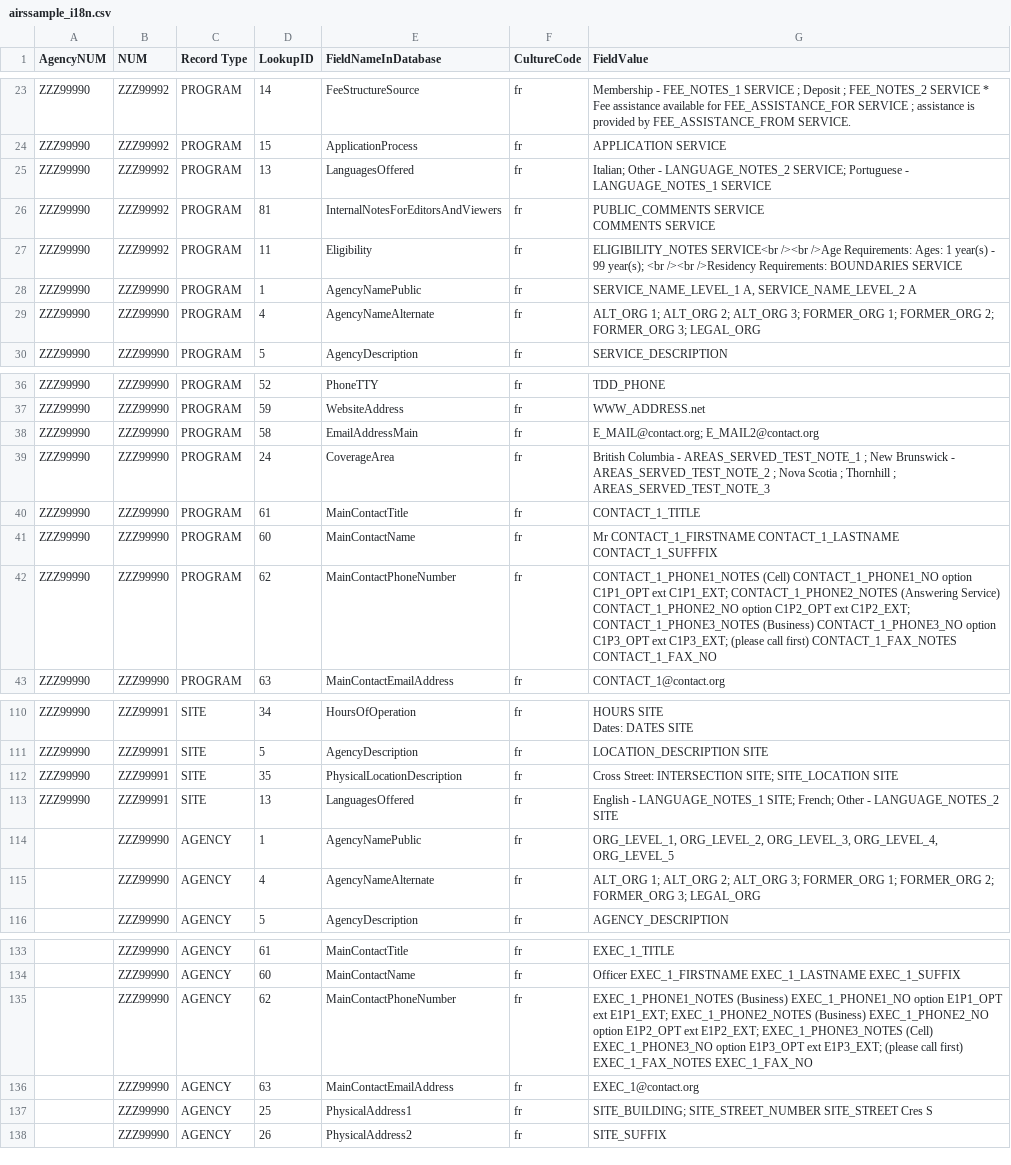
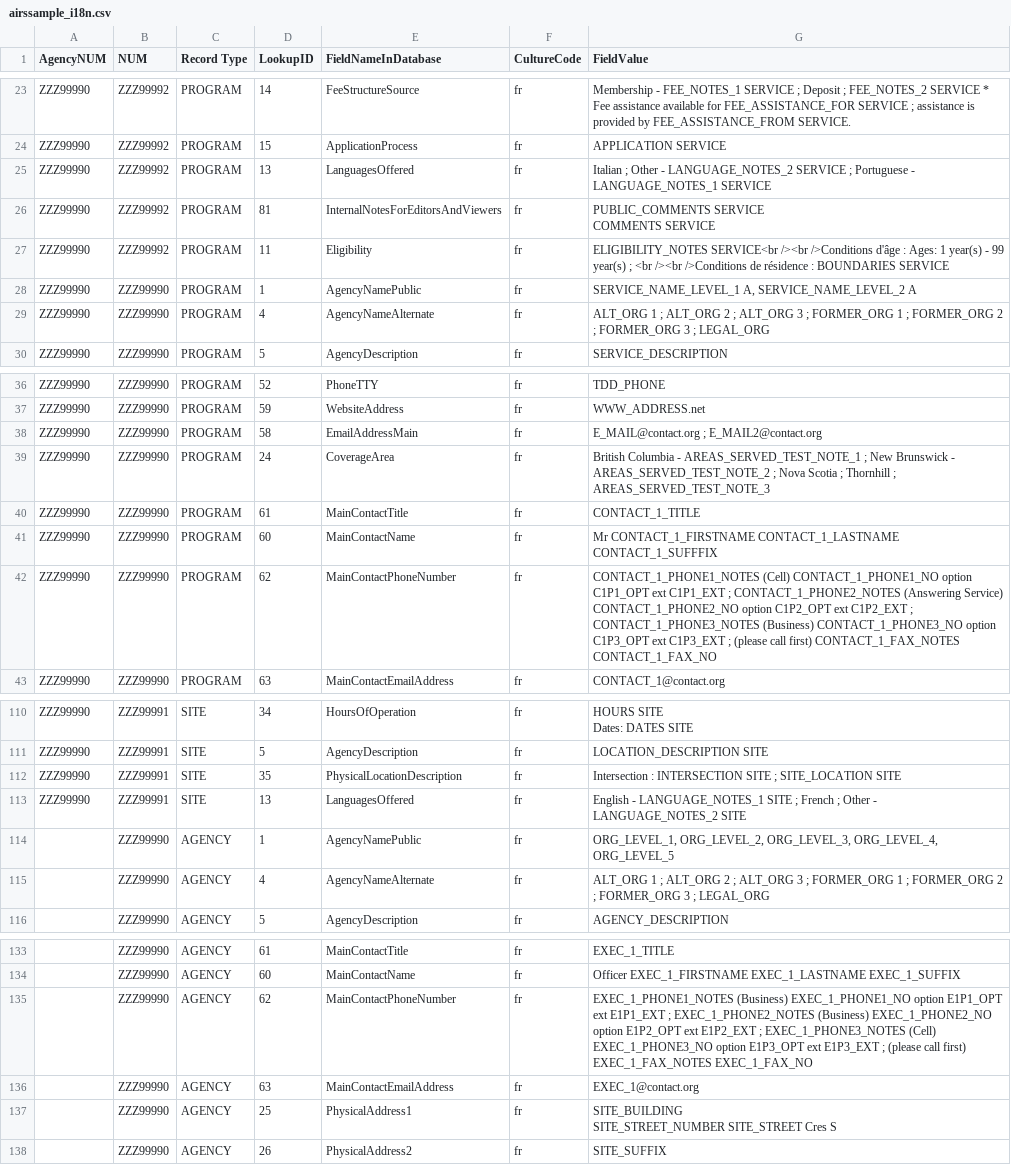
Before and after one commit to lambacck/airs2icarol, a CSV file: airssample_i18n.csv, drawn as a sheet; only a part is shown, gaps mark what is left out; the diff covers the shown part only.

```diff
--- a/airssample_i18n.csv
+++ b/airssample_i18n.csv
@@ -24,3 +24,3 @@ ZZZ99990,ZZZ99992,PROGRAM,14,FeeStructureSource,fr,Membership - FEE_NOTES_1 SERV
 ZZZ99990,ZZZ99992,PROGRAM,15,ApplicationProcess,fr,APPLICATION SERVICE
-ZZZ99990,ZZZ99992,PROGRAM,13,LanguagesOffered,fr,Italian; Other - LANGUAGE_NOTES_2 SERVICE; Portuguese - LANGUAGE_NOTES_1 SERVICE
+ZZZ99990,ZZZ99992,PROGRAM,13,LanguagesOffered,fr,Italian ; Other - LANGUAGE_NOTES_2 SERVICE ; Portuguese - LANGUAGE_NOTES_1 SERVICE
 ZZZ99990,ZZZ99992,PROGRAM,81,InternalNotesForEditorsAndViewers,fr,"PUBLIC_COMMENTS SERVICE
@@ -28,5 +28,5 @@ ZZZ99990,ZZZ99992,PROGRAM,81,InternalNotesForEditorsAndViewers,fr,"PUBLIC_COMMEN
 COMMENTS SERVICE"
-ZZZ99990,ZZZ99992,PROGRAM,11,Eligibility,fr,ELIGIBILITY_NOTES SERVICE<br /><br />Age Requirements: Ages: 1 year(s) - 99 year(s); <br /><br />Residency Requirements: BOUNDARIES SERVICE
+ZZZ99990,ZZZ99992,PROGRAM,11,Eligibility,fr,ELIGIBILITY_NOTES SERVICE<br /><br />Conditions d'âge : Ages: 1 year(s) - 99 year(s) ; <br /><br />Conditions de résidence : BOUNDARIES SERVICE
 ZZZ99990,ZZZ99990,PROGRAM,1,AgencyNamePublic,fr,"SERVICE_NAME_LEVEL_1 A, SERVICE_NAME_LEVEL_2 A"
-ZZZ99990,ZZZ99990,PROGRAM,4,AgencyNameAlternate,fr,ALT_ORG 1; ALT_ORG 2; ALT_ORG 3; FORMER_ORG 1; FORMER_ORG 2; FORMER_ORG 3; LEGAL_ORG
+ZZZ99990,ZZZ99990,PROGRAM,4,AgencyNameAlternate,fr,ALT_ORG 1 ; ALT_ORG 2 ; ALT_ORG 3 ; FORMER_ORG 1 ; FORMER_ORG 2 ; FORMER_ORG 3 ; LEGAL_ORG
 ZZZ99990,ZZZ99990,PROGRAM,5,AgencyDescription,fr,SERVICE_DESCRIPTION
@@ -39,3 +39,3 @@ ZZZ99990,ZZZ99990,PROGRAM,52,PhoneTTY,fr,TDD_PHONE
 ZZZ99990,ZZZ99990,PROGRAM,59,WebsiteAddress,fr,WWW_ADDRESS.net
-ZZZ99990,ZZZ99990,PROGRAM,58,EmailAddressMain,fr,E_MAIL@contact.org; E_MAIL2@contact.org
+ZZZ99990,ZZZ99990,PROGRAM,58,EmailAddressMain,fr,E_MAIL@contact.org ; E_MAIL2@contact.org
 ZZZ99990,ZZZ99990,PROGRAM,24,CoverageArea,fr,British Columbia - AREAS_SERVED_TEST_NOTE_1 ; New Brunswick - AREAS_SERVED_TEST_NOTE_2 ; Nova Scotia ; Thornhill ; AREAS_SERVED_TEST_NOTE_3
@@ -43,3 +43,3 @@ ZZZ99990,ZZZ99990,PROGRAM,61,MainContactTitle,fr,CONTACT_1_TITLE
 ZZZ99990,ZZZ99990,PROGRAM,60,MainContactName,fr,Mr CONTACT_1_FIRSTNAME CONTACT_1_LASTNAME CONTACT_1_SUFFFIX
-ZZZ99990,ZZZ99990,PROGRAM,62,MainContactPhoneNumber,fr,CONTACT_1_PHONE1_NOTES (Cell) CONTACT_1_PHONE1_NO option C1P1_OPT ext C1P1_EXT; CONTACT_1_PHONE2_NOTES (Answering Service) CONTACT_1_PHONE2_NO option C1P2_OPT ext C1P2_EXT; CONTACT_1_PHONE3_NOTES (Business) CONTACT_1_PHONE3_NO option C1P3_OPT ext C1P3_EXT; (please call first) CONTACT_1_FAX_NOTES CONTACT_1_FAX_NO
+ZZZ99990,ZZZ99990,PROGRAM,62,MainContactPhoneNumber,fr,CONTACT_1_PHONE1_NOTES (Cell) CONTACT_1_PHONE1_NO option C1P1_OPT ext C1P1_EXT ; CONTACT_1_PHONE2_NOTES (Answering Service) CONTACT_1_PHONE2_NO option C1P2_OPT ext C1P2_EXT ; CONTACT_1_PHONE3_NOTES (Business) CONTACT_1_PHONE3_NO option C1P3_OPT ext C1P3_EXT ; (please call first) CONTACT_1_FAX_NOTES CONTACT_1_FAX_NO
 ZZZ99990,ZZZ99990,PROGRAM,63,MainContactEmailAddress,fr,CONTACT_1@contact.org
@@ -117,6 +121,6 @@ Dates: DATES SITE"
 ZZZ99990,ZZZ99991,SITE,5,AgencyDescription,fr,LOCATION_DESCRIPTION SITE
-ZZZ99990,ZZZ99991,SITE,35,PhysicalLocationDescription,fr,Cross Street: INTERSECTION SITE; SITE_LOCATION SITE
-ZZZ99990,ZZZ99991,SITE,13,LanguagesOffered,fr,English - LANGUAGE_NOTES_1 SITE; French; Other - LANGUAGE_NOTES_2 SITE
+ZZZ99990,ZZZ99991,SITE,35,PhysicalLocationDescription,fr,Intersection : INTERSECTION SITE ; SITE_LOCATION SITE
+ZZZ99990,ZZZ99991,SITE,13,LanguagesOffered,fr,English - LANGUAGE_NOTES_1 SITE ; French ; Other - LANGUAGE_NOTES_2 SITE
 ,ZZZ99990,AGENCY,1,AgencyNamePublic,fr,"ORG_LEVEL_1, ORG_LEVEL_2, ORG_LEVEL_3, ORG_LEVEL_4, ORG_LEVEL_5"
-,ZZZ99990,AGENCY,4,AgencyNameAlternate,fr,ALT_ORG 1; ALT_ORG 2; ALT_ORG 3; FORMER_ORG 1; FORMER_ORG 2; FORMER_ORG 3; LEGAL_ORG
+,ZZZ99990,AGENCY,4,AgencyNameAlternate,fr,ALT_ORG 1 ; ALT_ORG 2 ; ALT_ORG 3 ; FORMER_ORG 1 ; FORMER_ORG 2 ; FORMER_ORG 3 ; LEGAL_ORG
 ,ZZZ99990,AGENCY,5,AgencyDescription,fr,AGENCY_DESCRIPTION
@@ -140,5 +144,6 @@ ZZZ99990,ZZZ99991,SITE,13,LanguagesOffered,fr,English - LANGUAGE_NOTES_1 SITE; F
 ,ZZZ99990,AGENCY,60,MainContactName,fr,Officer EXEC_1_FIRSTNAME EXEC_1_LASTNAME EXEC_1_SUFFIX
-,ZZZ99990,AGENCY,62,MainContactPhoneNumber,fr,EXEC_1_PHONE1_NOTES (Business) EXEC_1_PHONE1_NO option E1P1_OPT ext E1P1_EXT; EXEC_1_PHONE2_NOTES (Business) EXEC_1_PHONE2_NO option E1P2_OPT ext E1P2_EXT; EXEC_1_PHONE3_NOTES (Cell) EXEC_1_PHONE3_NO option E1P3_OPT ext E1P3_EXT; (please call first) EXEC_1_FAX_NOTES EXEC_1_FAX_NO
+,ZZZ99990,AGENCY,62,MainContactPhoneNumber,fr,EXEC_1_PHONE1_NOTES (Business) EXEC_1_PHONE1_NO option E1P1_OPT ext E1P1_EXT ; EXEC_1_PHONE2_NOTES (Business) EXEC_1_PHONE2_NO option E1P2_OPT ext E1P2_EXT ; EXEC_1_PHONE3_NOTES (Cell) EXEC_1_PHONE3_NO option E1P3_OPT ext E1P3_EXT ; (please call first) EXEC_1_FAX_NOTES EXEC_1_FAX_NO
 ,ZZZ99990,AGENCY,63,MainContactEmailAddress,fr,EXEC_1@contact.org
-,ZZZ99990,AGENCY,25,PhysicalAddress1,fr,SITE_BUILDING; SITE_STREET_NUMBER SITE_STREET Cres S
+,ZZZ99990,AGENCY,25,PhysicalAddress1,fr,"SITE_BUILDING
+SITE_STREET_NUMBER SITE_STREET Cres S"
 ,ZZZ99990,AGENCY,26,PhysicalAddress2,fr,SITE_SUFFIX
```
Also changed, not shown: 16 edited cells elsewhere in this file, 1 other file.
